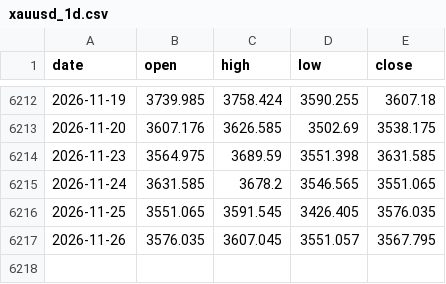
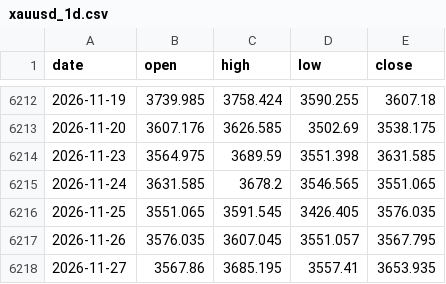
Before and after one commit to AnasKhan2581-star/SmartMoneyBOS, a CSV file: data/xauusd_1d.csv, drawn as a sheet; only a part is shown, gaps mark what is left out; the diff names each change by its address in the sheet, - before the commit and + after, or states it on an @@ line.

```diff
--- a/data/xauusd_1d.csv
+++ b/data/xauusd_1d.csv
+row 6218: 2026-11-27 | 3567.86 | 3685.195 | 3557.41 | 3653.935
```
